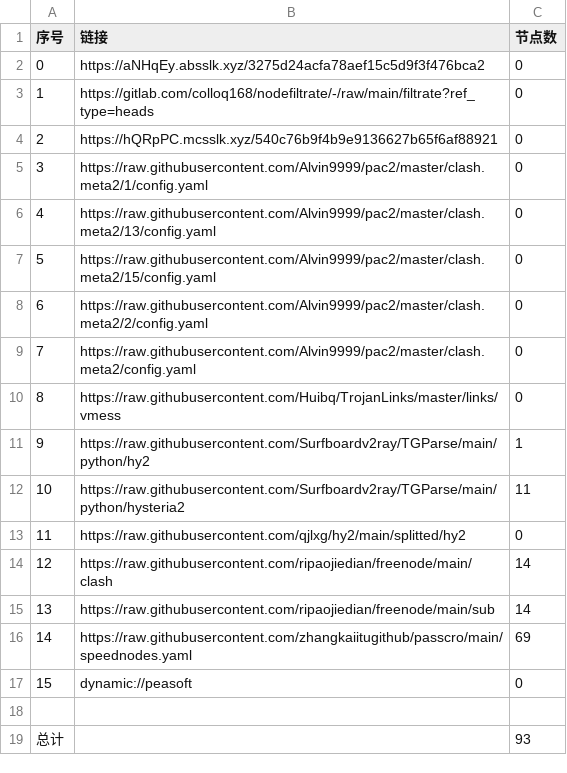
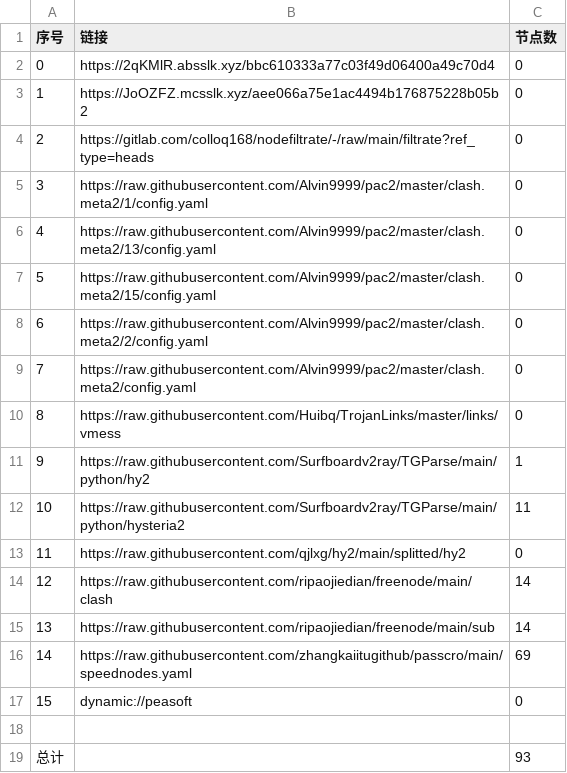
Before and after one commit to yuntin908/AutoMergePublicNodes, a CSV file: list_result.csv, drawn as a sheet.

```diff
--- a/list_result.csv
+++ b/list_result.csv
@@ -1,5 +1,5 @@
 序号,链接,节点数
-0,https://aNHqEy.absslk.xyz/3275d24acfa78aef15c5d9f3f476bca2,0
-1,https://gitlab.com/colloq168/nodefiltrate/-/raw/main/filtrate?ref_type=heads,0
-2,https://hQRpPC.mcsslk.xyz/540c76b9f4b9e9136627b65f6af88921,0
+0,https://2qKMlR.absslk.xyz/bbc610333a77c03f49d06400a49c70d4,0
+1,https://JoOZFZ.mcsslk.xyz/aee066a75e1ac4494b176875228b05b2,0
+2,https://gitlab.com/colloq168/nodefiltrate/-/raw/main/filtrate?ref_type=heads,0
 3,https://raw.githubusercontent.com/Alvin9999/pac2/master/clash.meta2/1/config.yaml,0
```
Also changed, not shown: 3 other files.
